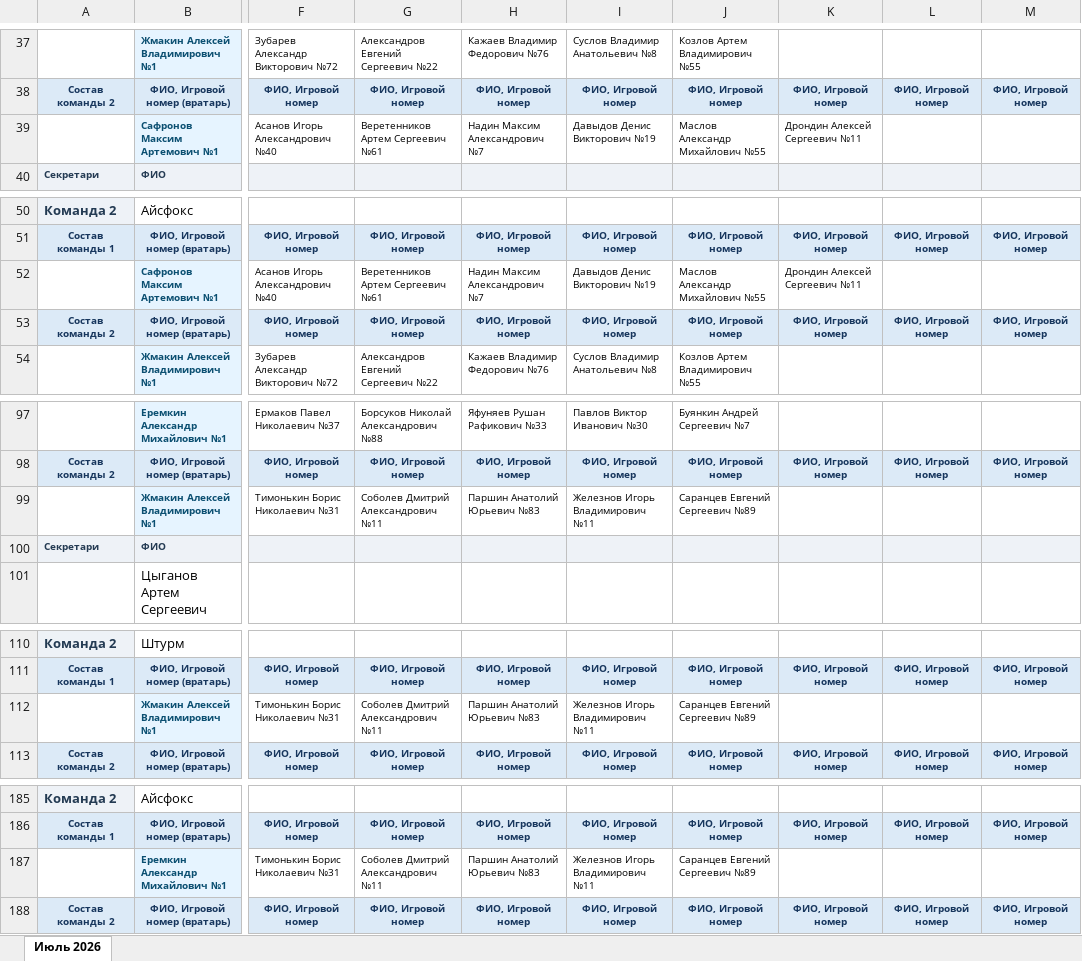
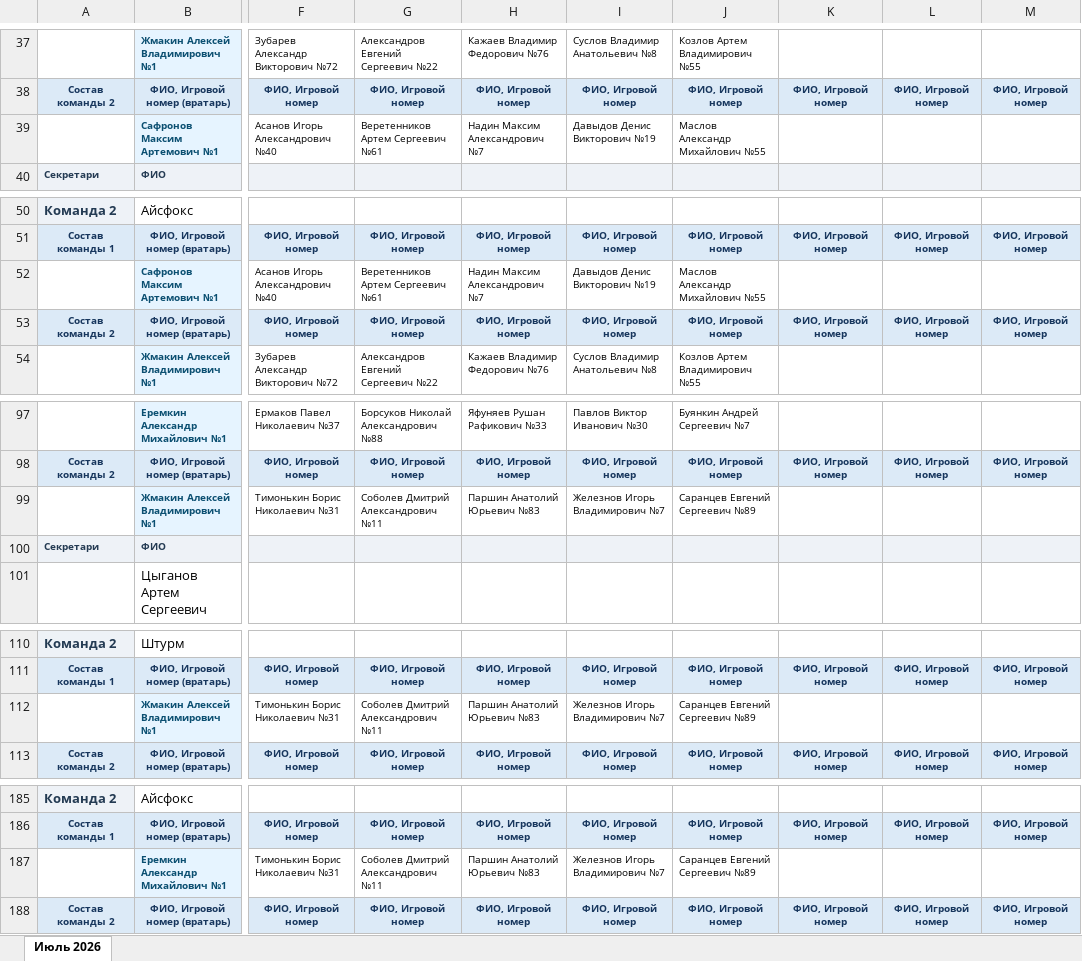
Before and after one commit to Inara-21/Hockey_stat, an Excel workbook: data/source/2026-07_centr_div3.xlsx, sheet Июль 2026, drawn as a sheet; only a part is shown, gaps mark what is left out; values as stored, in another font and other column widths than the file's, no borders; the diff covers the shown part only; the diff names each change by its address in the sheet, - before the commit and + after, or states it on an @@ line.

```diff
--- a/data/source/2026-07_centr_div3.xlsx (sheet Июль 2026)
+++ b/data/source/2026-07_centr_div3.xlsx (sheet Июль 2026)
-K39: Дрондин Алексей Сергеевич №11
+K39: (empty)
-K52: Дрондин Алексей Сергеевич №11
+K52: (empty)
-I99: Железнов Игорь Владимирович №11
+I99: Железнов Игорь Владимирович №7
-I112: Железнов Игорь Владимирович №11
+I112: Железнов Игорь Владимирович №7
-I187: Железнов Игорь Владимирович №11
+I187: Железнов Игорь Владимирович №7
```
Also changed, not shown: 41 edited cells elsewhere in this sheet, data/source/2026-07_centr_div2.xlsx, data/source/2026-08_centr_div2.xlsx, 13 other files.
